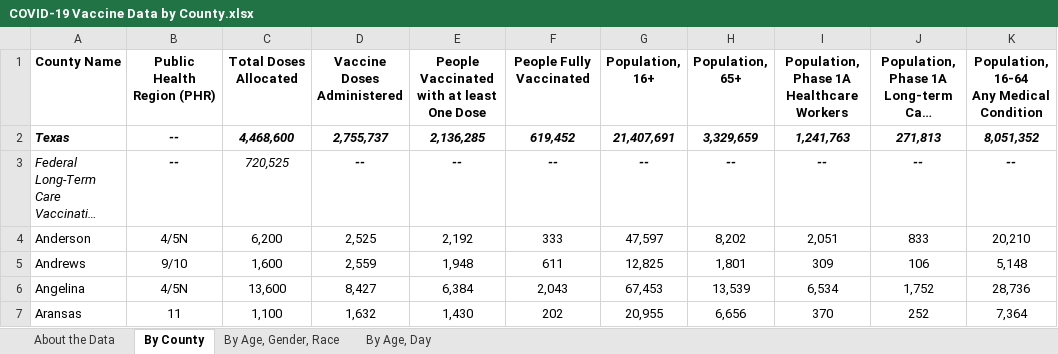
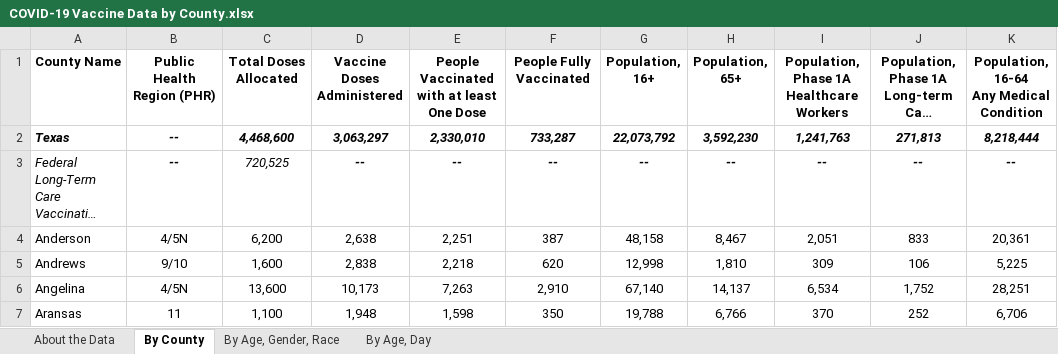
Before and after one commit to nitramssirc/CollinCountyCovidDashboard, an Excel workbook: Services/StateOfTexas/Data/COVID-19 Vaccine Data by County.xlsx, sheet By County, drawn as a sheet; only a part is shown; long unchanged cells end in …; values as stored, in another font and other column widths than the file's, no borders; the diff covers the shown part only; the diff names each change by its address in the sheet, - before the commit and + after, or states it on an @@ line.

```diff
--- a/Services/StateOfTexas/Data/COVID-19 Vaccine Data by County.xlsx (sheet By County)
+++ b/Services/StateOfTexas/Data/COVID-19 Vaccine Data by County.xlsx (sheet By County)
-D2 (Vaccine Doses Administered): 2,755,737
+D2 (Vaccine Doses Administered): 3,063,297
-E2: 2,136,285
+E2: 2,330,010
-F2 (People Fully Vaccinated): 619,452
+F2 (People Fully Vaccinated): 733,287
-G2 (Population, 16+): 21,407,691
+G2 (Population, 16+): 22,073,792
-H2 (Population, 65+): 3,329,659
+H2 (Population, 65+): 3,592,230
-K2: 8,051,352
+K2: 8,218,444
-D4 (Vaccine Doses Administered): 2,525
+D4 (Vaccine Doses Administered): 2,638
-E4: 2,192
+E4: 2,251
-F4 (People Fully Vaccinated): 333
+F4 (People Fully Vaccinated): 387
-G4 (Population, 16+): 47,597
+G4 (Population, 16+): 48,158
-H4 (Population, 65+): 8,202
+H4 (Population, 65+): 8,467
-K4: 20,210
+K4: 20,361
-D5 (Vaccine Doses Administered): 2,559
+D5 (Vaccine Doses Administered): 2,838
-E5: 1,948
+E5: 2,218
-F5 (People Fully Vaccinated): 611
+F5 (People Fully Vaccinated): 620
-G5 (Population, 16+): 12,825
+G5 (Population, 16+): 12,998
-H5 (Population, 65+): 1,801
+H5 (Population, 65+): 1,810
-K5: 5,148
+K5: 5,225
-D6 (Vaccine Doses Administered): 8,427
+D6 (Vaccine Doses Administered): 10,173
-E6: 6,384
+E6: 7,263
-F6 (People Fully Vaccinated): 2,043
+F6 (People Fully Vaccinated): 2,910
-G6 (Population, 16+): 67,453
+G6 (Population, 16+): 67,140
-H6 (Population, 65+): 13,539
+H6 (Population, 65+): 14,137
-K6: 28,736
+K6: 28,251
-D7 (Vaccine Doses Administered): 1,632
+D7 (Vaccine Doses Administered): 1,948
-E7: 1,430
+E7: 1,598
-F7 (People Fully Vaccinated): 202
+F7 (People Fully Vaccinated): 350
-G7 (Population, 16+): 20,955
+G7 (Population, 16+): 19,788
-H7 (Population, 65+): 6,656
+H7 (Population, 65+): 6,766
-K7: 7,364
+K7: 6,706
```
Also changed, not shown: 1499 edited cells elsewhere in this sheet, sheet By Age, Gender, Race, sheet By Age, Day, sheet About the Data, Services/StateOfTexas/Data/CombinedHospitalDataoverTimebyTSARegion.xlsx, Services/StateOfTexas/Data/CumulativeTestsOverTimeByCounty.xlsx, 19 other files.
